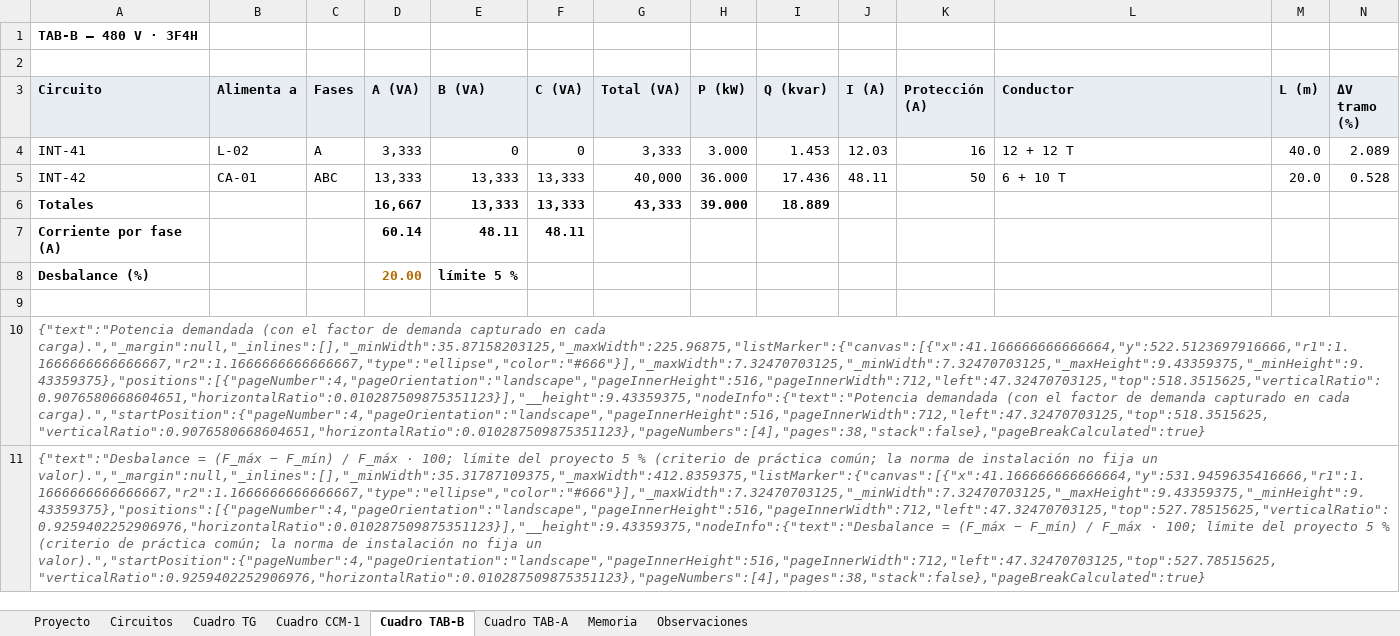
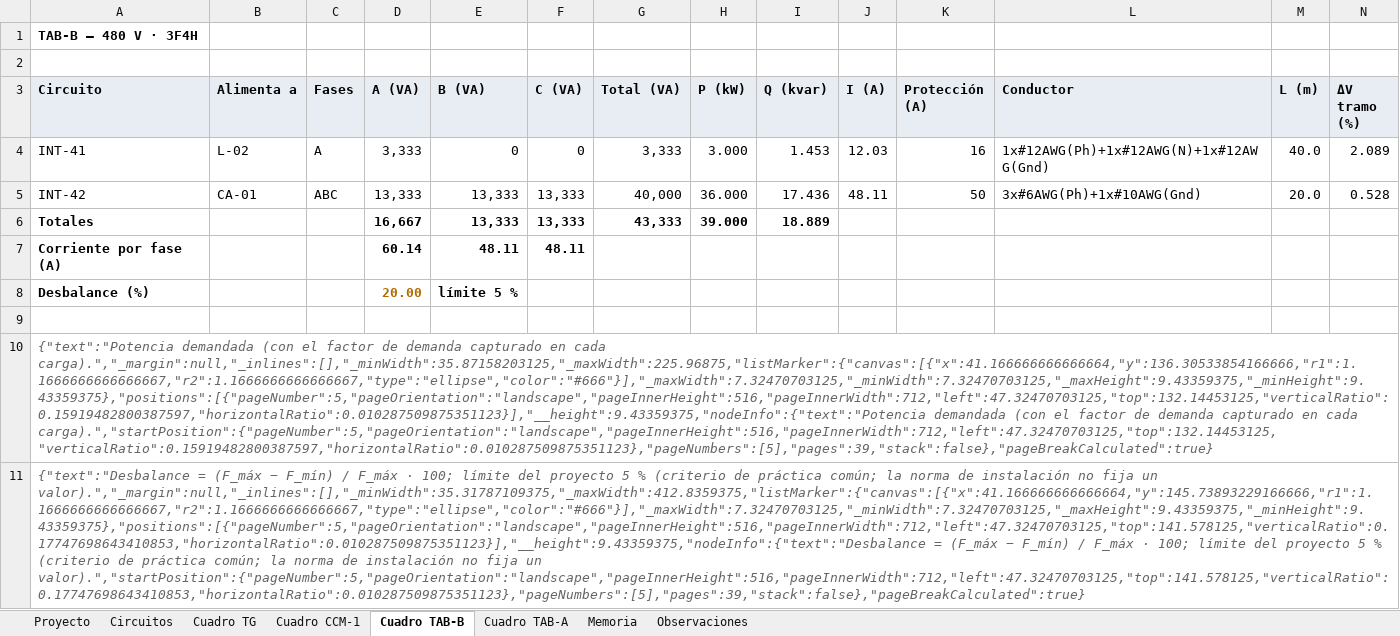
Before and after one commit to samolizaheug/rea-electrico, an Excel workbook: examples/reportes/memoria.xlsx, sheet Cuadro TAB-B, drawn as a sheet; values as stored, in another font and other column widths than the file's, no borders; the diff names each change by its address in the sheet, - before the commit and + after, or states it on an @@ line.

Commit message:
Barras alargables, cable de media tensión, configuración de conductores y etiquetas bajo las cargas
- Tableros, CCM y barras se alargan a izquierda y derecha con tiradores (longitud dibujada, sin efecto eléctrico).
- Nuevo «Cable de media tensión» (cable-mt): conecta acometida y primario; valida clase de aislamiento.
- Conductores muestran su configuración: 3x#2AWG(Ph)+1x#10AWG(Gnd), 2[...] en paralelo, (N) con neutro.
- Etiquetas de cargas debajo del símbolo (editor y exportación).
- Ejemplo reacomodado con barras más largas; reportes regenerados.

```diff
--- a/examples/reportes/memoria.xlsx (sheet Cuadro TAB-B)
+++ b/examples/reportes/memoria.xlsx (sheet Cuadro TAB-B)
-L4 (Conductor): 12 + 12 T
+L4 (Conductor): 1x#12AWG(Ph)+1x#12AWG(N)+1x#12AWG(Gnd)
-L5 (Conductor): 6 + 10 T
+L5 (Conductor): 3x#6AWG(Ph)+1x#10AWG(Gnd)
-A10 (Circuito): …en cada carga).","_margin":null,"_inlines":[],"_minWidth":35.87158203125,"_maxWidth":225.96875,"listMarker":{"canvas":[{"x":41.166666666666664,"y":522.5123697916666,"r1":1.1666666666666667,"r2":1.1666666666666667,"type":"ellipse","color":"#666"}],"_maxWidth":7.32470703125,"_minWidth":7.32470703125,"_maxHeight":9.43359375,"_minHeight":9.43359375},"positions":[{"pageNumber":4,"pageOrientation":"landscape","pageInnerHeight":516,"pageInnerWidth":712,"left":47.32470703125,"top":518.3515625,"verticalRatio":0.9076580668604651,"horizontalRatio":0.010287509875351123}],"__height":9.43359375,"nodeInfo":{"text":"Potencia demandada (con el factor de demanda capturado en cada carga).","startPosition":{"pageNumber":4,"pageOrientation":"landscape","pageInnerHeight":516,"pageInnerWidth":712,"left":47.32470703125,"top":518.3515625,"verticalRatio":0.9076580668604651,"horizontalRatio":0.010287509875351123},"pageNumbers":[4],"pages":38,"stack":false},"pageBreakCalculated":true}
+A10 (Circuito): …en cada carga).","_margin":null,"_inlines":[],"_minWidth":35.87158203125,"_maxWidth":225.96875,"listMarker":{"canvas":[{"x":41.166666666666664,"y":136.30533854166666,"r1":1.1666666666666667,"r2":1.1666666666666667,"type":"ellipse","color":"#666"}],"_maxWidth":7.32470703125,"_minWidth":7.32470703125,"_maxHeight":9.43359375,"_minHeight":9.43359375},"positions":[{"pageNumber":5,"pageOrientation":"landscape","pageInnerHeight":516,"pageInnerWidth":712,"left":47.32470703125,"top":132.14453125,"verticalRatio":0.15919482800387597,"horizontalRatio":0.010287509875351123}],"__height":9.43359375,"nodeInfo":{"text":"Potencia demandada (con el factor de demanda capturado en cada carga).","startPosition":{"pageNumber":5,"pageOrientation":"landscape","pageInnerHeight":516,"pageInnerWidth":712,"left":47.32470703125,"top":132.14453125,"verticalRatio":0.15919482800387597,"horizontalRatio":0.010287509875351123},"pageNumbers":[5],"pages":39,"stack":false},"pageBreakCalculated":true}
-A11 (Circuito): …fija un valor).","_margin":null,"_inlines":[],"_minWidth":35.31787109375,"_maxWidth":412.8359375,"listMarker":{"canvas":[{"x":41.166666666666664,"y":531.9459635416666,"r1":1.1666666666666667,"r2":1.1666666666666667,"type":"ellipse","color":"#666"}],"_maxWidth":7.32470703125,"_minWidth":7.32470703125,"_maxHeight":9.43359375,"_minHeight":9.43359375},"positions":[{"pageNumber":4,"pageOrientation":"landscape","pageInnerHeight":516,"pageInnerWidth":712,"left":47.32470703125,"top":527.78515625,"verticalRatio":0.9259402252906976,"horizontalRatio":0.010287509875351123}],"__height":9.43359375,"nodeInfo":{"text":"Desbalance = (F_máx − F_mín) / F_máx · 100; límite del proyecto 5 % (criterio de práctica común; la norma de instalación no fija un valor).","startPosition":{"pageNumber":4,"pageOrientation":"landscape","pageInnerHeight":516,"pageInnerWidth":712,"left":47.32470703125,"top":527.78515625,"verticalRatio":0.9259402252906976,"horizontalRatio":0.010287509875351123},"pageNumbers":[4],"pages":38,"stack":false},"pageBreakCalculated":true}
+A11 (Circuito): …fija un valor).","_margin":null,"_inlines":[],"_minWidth":35.31787109375,"_maxWidth":412.8359375,"listMarker":{"canvas":[{"x":41.166666666666664,"y":145.73893229166666,"r1":1.1666666666666667,"r2":1.1666666666666667,"type":"ellipse","color":"#666"}],"_maxWidth":7.32470703125,"_minWidth":7.32470703125,"_maxHeight":9.43359375,"_minHeight":9.43359375},"positions":[{"pageNumber":5,"pageOrientation":"landscape","pageInnerHeight":516,"pageInnerWidth":712,"left":47.32470703125,"top":141.578125,"verticalRatio":0.17747698643410853,"horizontalRatio":0.010287509875351123}],"__height":9.43359375,"nodeInfo":{"text":"Desbalance = (F_máx − F_mín) / F_máx · 100; límite del proyecto 5 % (criterio de práctica común; la norma de instalación no fija un valor).","startPosition":{"pageNumber":5,"pageOrientation":"landscape","pageInnerHeight":516,"pageInnerWidth":712,"left":47.32470703125,"top":141.578125,"verticalRatio":0.17747698643410853,"horizontalRatio":0.010287509875351123},"pageNumbers":[5],"pages":39,"stack":false},"pageBreakCalculated":true}
```
Also changed, not shown: sheet Circuitos, sheet Cuadro TG, sheet Cuadro CCM-1, sheet Cuadro TAB-A, 32 other files.
